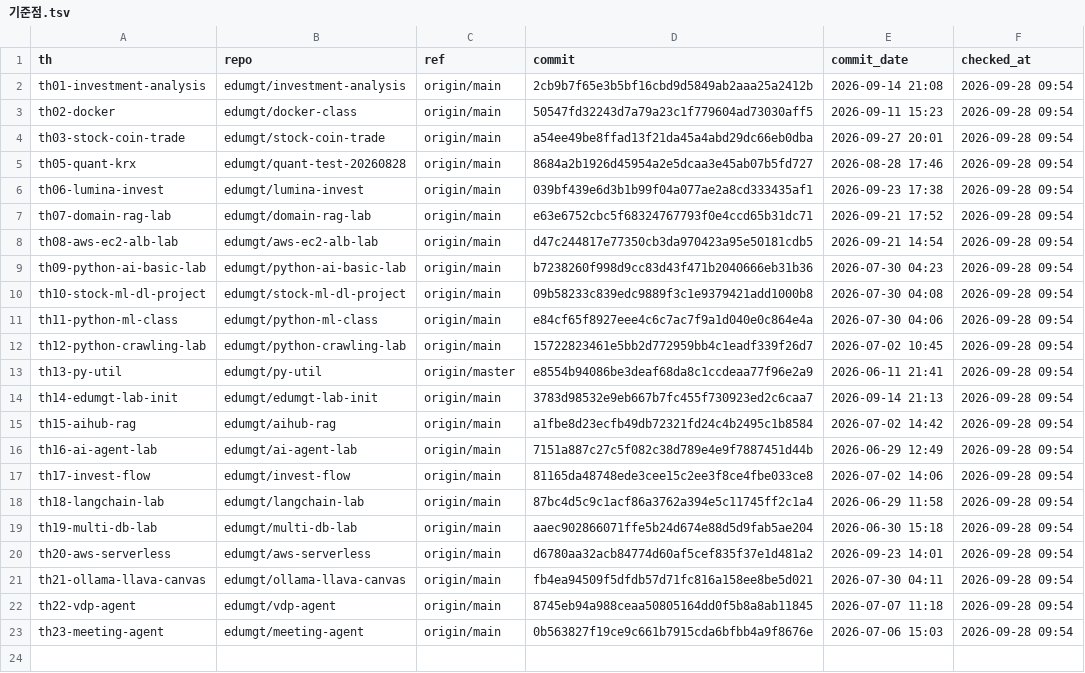
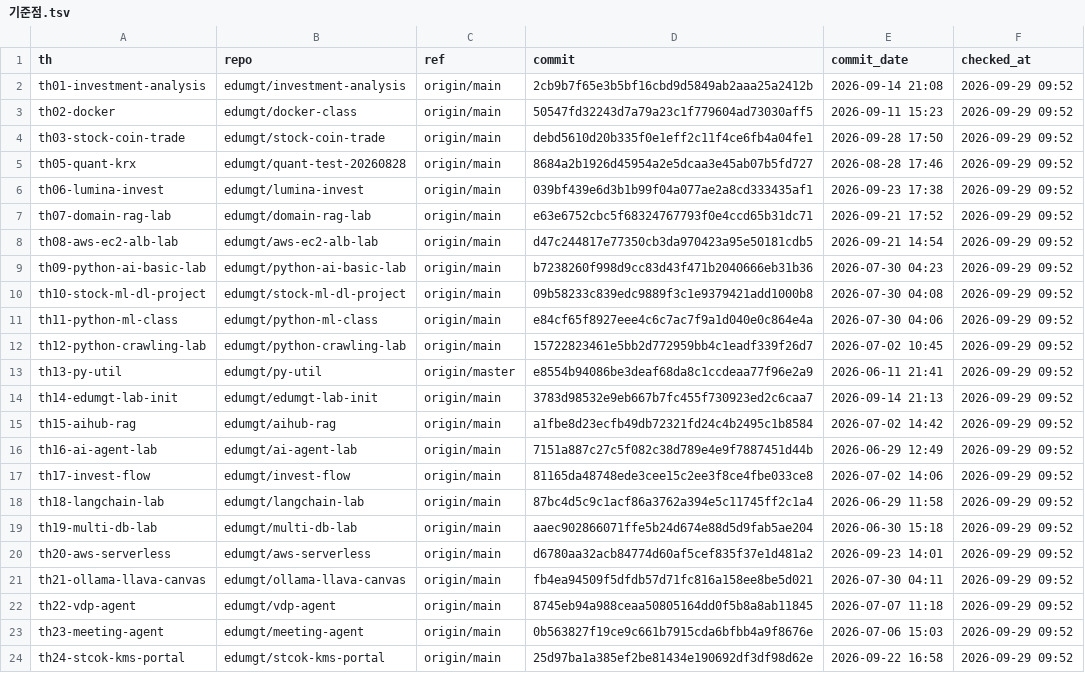
Before and after one commit to EST-team-project/Qurious, a TSV file: docs/github-archive/2026-09-28/이슈-강사님자료-변경추적/기준점.tsv, drawn as a sheet; the diff names each change by its address in the sheet, - before the commit and + after, or states it on an @@ line.

```diff
--- a/docs/github-archive/2026-09-28/이슈-강사님자료-변경추적/기준점.tsv
+++ b/docs/github-archive/2026-09-28/이슈-강사님자료-변경추적/기준점.tsv
-F2:F23 (checked_at): 2026-09-28 09:54
+F2:F23 (checked_at): 2026-09-29 09:52
-D4 (commit): a54ee49be8ffad13f21da45a4abd29dc66eb0dba
+D4 (commit): debd5610d20b335f0e1eff2c11f4ce6fb4a04fe1
-E4 (commit_date): 2026-09-27 20:01
+E4 (commit_date): 2026-09-28 17:50
+row 24: th24-stcok-kms-portal | edumgt/stcok-kms-portal | origin/main | 25d97ba1a385ef2be81434e190692df3df98d62e | 2026-09-22 16:58 | 2026-09-29 09:52
```
Also changed, not shown: 17 other files.
